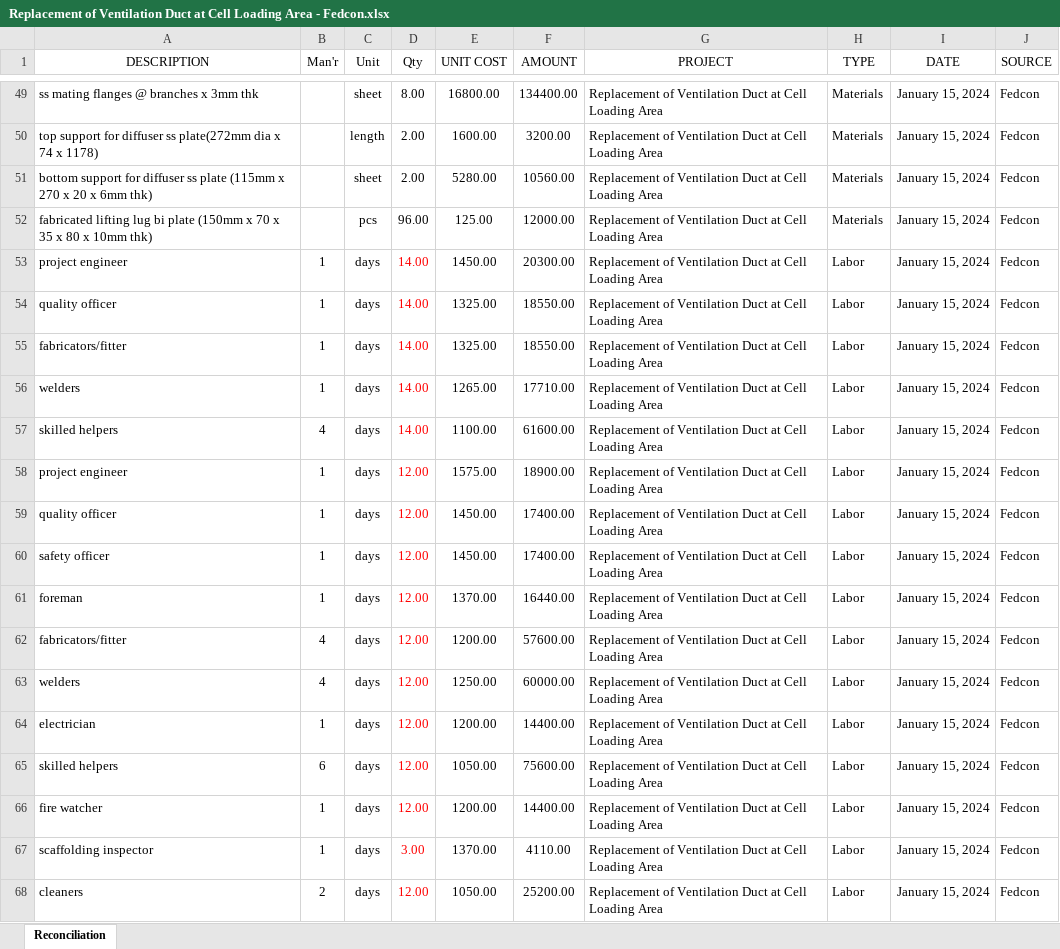
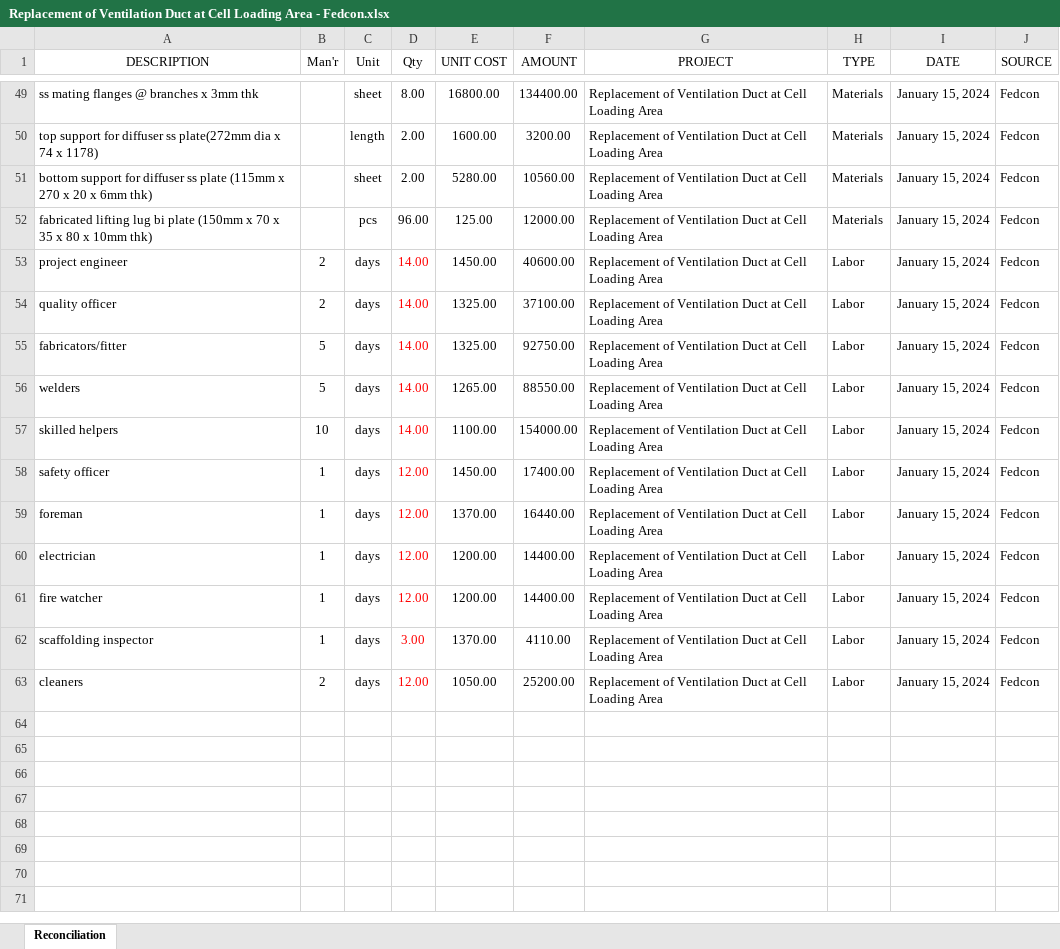
Before and after one commit to fctadena/tbmc-data-management, an Excel workbook: data/quotation_princing_analysis/Replacement of Ventilation Duct at Cell Loading Area - Fedcon.xlsx, sheet Reconciliation, drawn as a sheet; only a part is shown, gaps mark what is left out; values as stored, in another font and other column widths than the file's, no borders; conditional formats not drawn; the diff names each change by its address in the sheet, - before the commit and + after, or states it on an @@ line.

Commit message:
Remove duplicated values

```diff
--- a/data/quotation_princing_analysis/Replacement of Ventilation Duct at Cell Loading Area - Fedcon.xlsx (sheet Reconciliation)
+++ b/data/quotation_princing_analysis/Replacement of Ventilation Duct at Cell Loading Area - Fedcon.xlsx (sheet Reconciliation)
-B53:B54 (Man'r): 1
+B53:B54 (Man'r): 2
-F53 (AMOUNT): 20300.00
+F53 (AMOUNT): 40600.00
-F54 (AMOUNT): 18550.00
+F54 (AMOUNT): 37100.00
-B55:B56 (Man'r): 1
+B55:B56 (Man'r): 5
-F55 (AMOUNT): 18550.00
+F55 (AMOUNT): 92750.00
-F56 (AMOUNT): 17710.00
+F56 (AMOUNT): 88550.00
-B57 (Man'r): 4
+B57 (Man'r): 10
-F57 (AMOUNT): 61600.00
+F57 (AMOUNT): 154000.00
-row 58: project engineer | 1 | days | 12.00 | 1575.00 | 18900.00 | Replacement of Ventilation Duct at Cell Loading Area | Labor | January 15, 2024 | Fedcon
-row 59: quality officer | 1 | days | 12.00 | 1450.00 | 17400.00 | Replacement of Ventilation Duct at Cell Loading Area | Labor | January 15, 2024 | Fedcon
-row 62: fabricators/fitter | 4 | days | 12.00 | 1200.00 | 57600.00 | Replacement of Ventilation Duct at Cell Loading Area | Labor | January 15, 2024 | Fedcon
-row 63: welders | 4 | days | 12.00 | 1250.00 | 60000.00 | Replacement of Ventilation Duct at Cell Loading Area | Labor | January 15, 2024 | Fedcon
-row 65: skilled helpers | 6 | days | 12.00 | 1050.00 | 75600.00 | Replacement of Ventilation Duct at Cell Loading Area | Labor | January 15, 2024 | Fedcon
```
Also changed, not shown: formulas that keep their value, data/quotation_princing_analysis/Replacement of Ventilation Duct at Cell Loading Area - Inhouse.xlsx, data/quotation_princing_analysis/Replacement of Ventilation Duct at Cell Loading Area - Rhajtek.xlsx.
